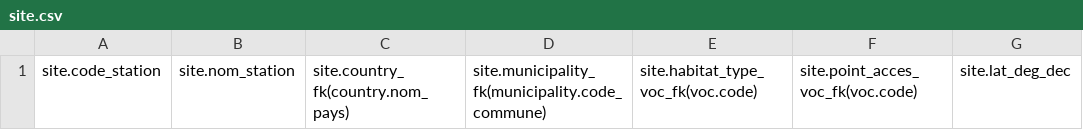
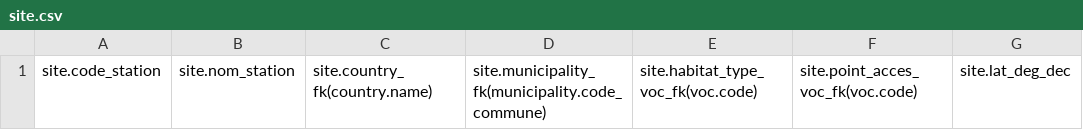
Before and after one commit to GOTIT-DEV/GOTIT, a CSV file: assets/imports/site.csv, drawn as a sheet; only a part is shown; the diff names each change by its address in the sheet, - before the commit and + after, or states it on an @@ line.

Commit message:
Translate and clean up Country entity

```diff
--- a/assets/imports/site.csv
+++ b/assets/imports/site.csv
-C1: site.country_fk(country.nom_pays)
+C1: site.country_fk(country.name)
```
Also changed, not shown: 13 other files.
